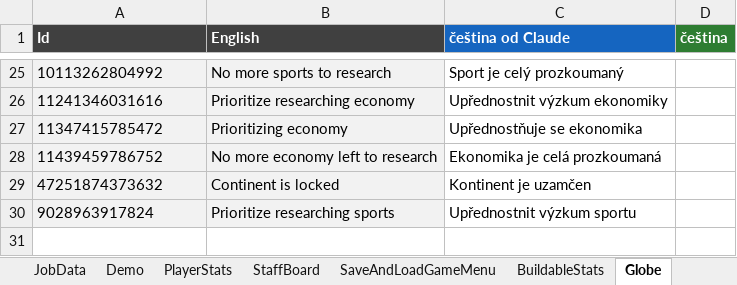
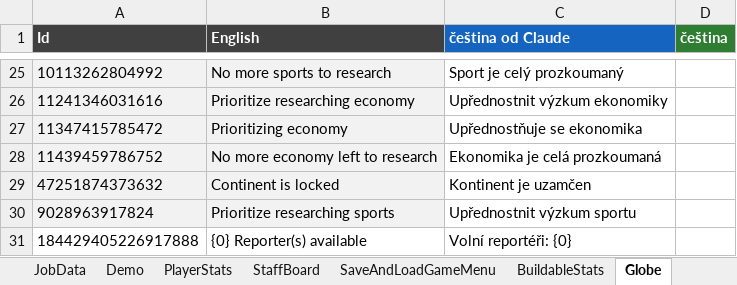
Before and after one commit to Vasekdvor/AI-Cestina-pro-News-Tower, an Excel workbook: NewsTower_CZ_preklad.xlsx, sheet Globe, drawn as a sheet; only a part is shown, gaps mark what is left out; values as stored, in another font and other column widths than the file's, no borders; the diff names each change by its address in the sheet, - before the commit and + after, or states it on an @@ line.

```diff
--- a/NewsTower_CZ_preklad.xlsx (sheet Globe)
+++ b/NewsTower_CZ_preklad.xlsx (sheet Globe)
+row 31: 184429405226917888 | {0} Reporter(s) available | Volní reportéři: {0}
```
Also changed, not shown: sheet Traits, sheet Buildables, sheet PlayerStats, sheet SettingsMenu, sheet Shop Entries, sheet Build Menu, 1 other file.
